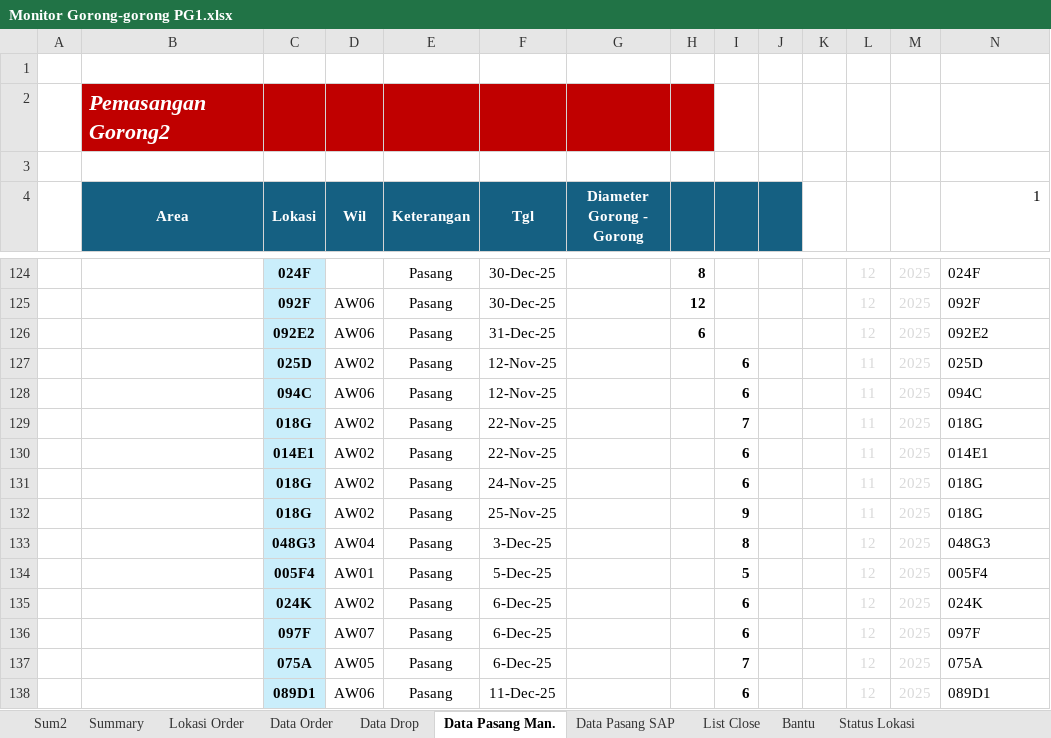
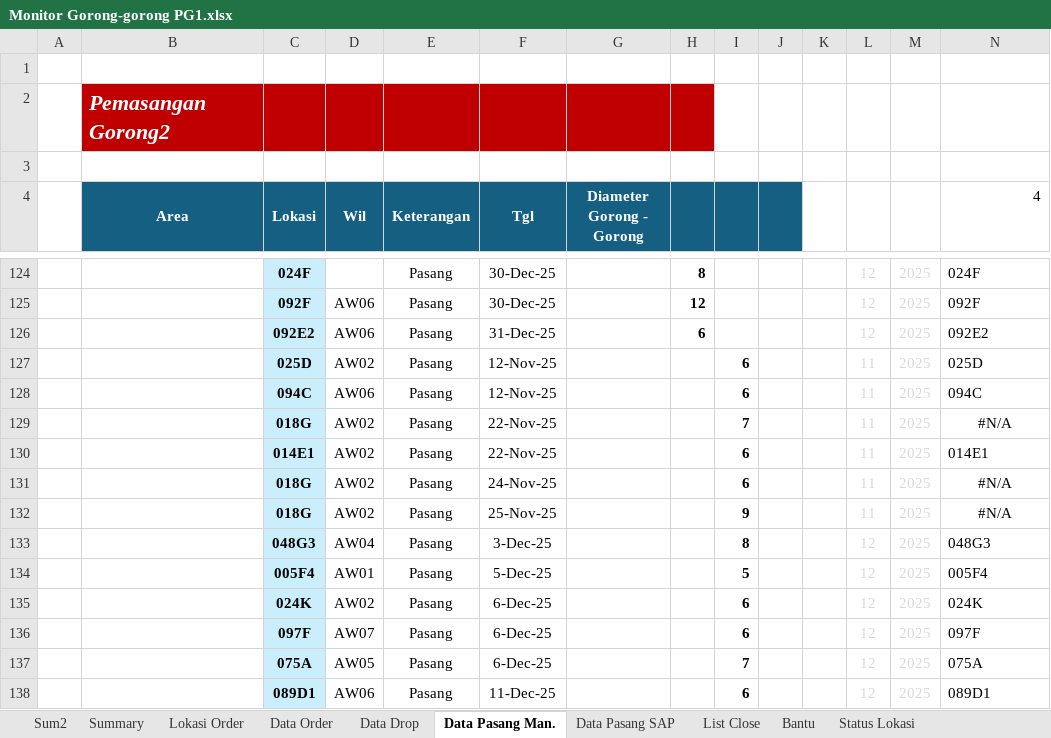
Before and after one commit to Dimasukin-hub/monitoring-schedule, an Excel workbook: excel/Monitor Gorong-gorong PG1.xlsx, sheet Data Pasang Man., drawn as a sheet; only a part is shown, gaps mark what is left out; values as stored, in another font and other column widths than the file's, no borders; the diff names each change by its address in the sheet, - before the commit and + after, or states it on an @@ line.

```diff
--- a/excel/Monitor Gorong-gorong PG1.xlsx (sheet Data Pasang Man.)
+++ b/excel/Monitor Gorong-gorong PG1.xlsx (sheet Data Pasang Man.)
-N4: 1
+N4: 4
-N129 (4): 018G
+N129 (4): #N/A
-N129 alignment: left
+N129 alignment: center
-N131:N132 (4): 018G
+N131:N132 (4): #N/A
-N131:N132 alignment: left
+N131:N132 alignment: center
```
Also changed, not shown: sheet Data Pasang SAP, sheet Data Drop, sheet Lokasi Order, sheet Data Order, sheet Sum2, sheet Summary, 1 more sheet, formulas that keep their value, hidden cells, charts or pictures, 28 other files.
